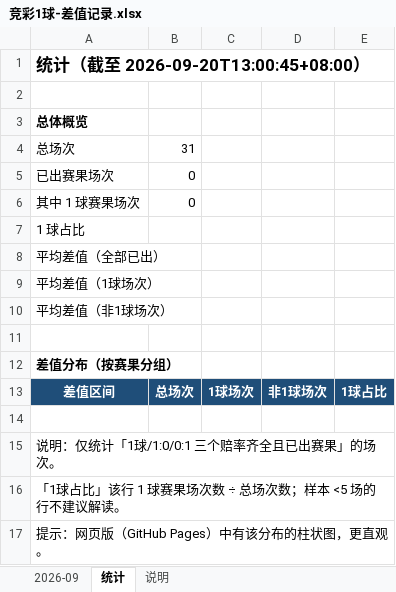
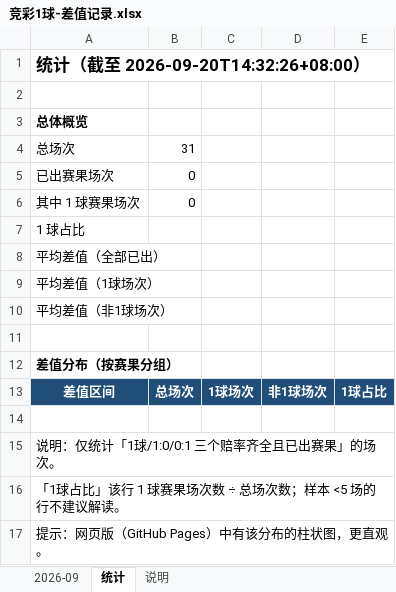
Before and after one commit to chuangyuyu/jingcai, an Excel workbook: docs/excel/竞彩1球-差值记录.xlsx, sheet 统计, drawn as a sheet; values as stored, in another font and other column widths than the file's, no borders; the diff names each change by its address in the sheet, - before the commit and + after, or states it on an @@ line.

```diff
--- a/docs/excel/竞彩1球-差值记录.xlsx (sheet 统计)
+++ b/docs/excel/竞彩1球-差值记录.xlsx (sheet 统计)
-A1: 统计（截至 2026-09-20T13:00:45+08:00）
+A1: 统计（截至 2026-09-20T14:32:26+08:00）
```
Also changed, not shown: sheet 2026-09, 4 other files.
